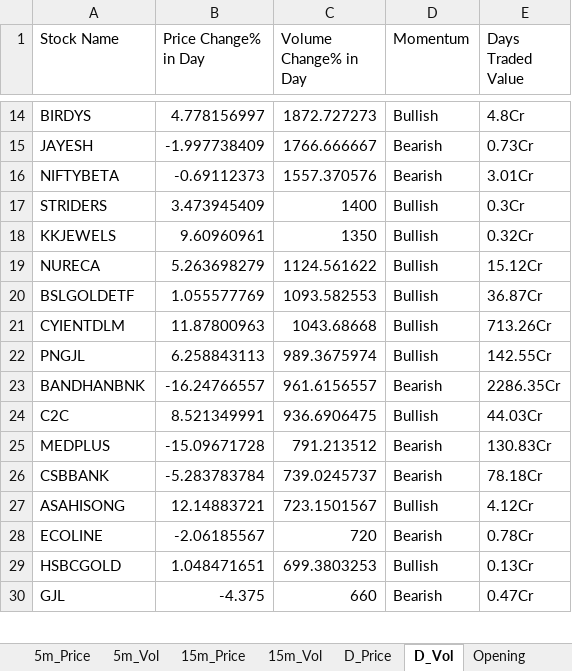
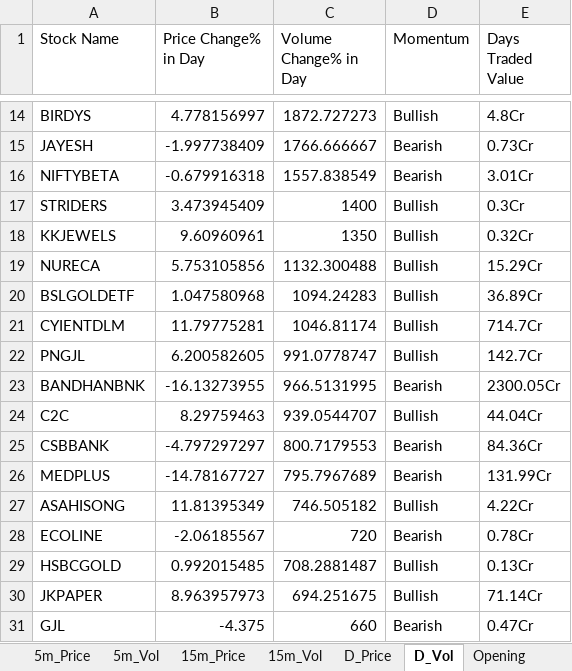
Before and after one commit to srbsharma92/priceAction2, an Excel workbook: data/live_data.xlsx, sheet D_Vol, drawn as a sheet; only a part is shown, gaps mark what is left out; values as stored, in another font and other column widths than the file's, no borders; removed rows and columns are numbered as before the commit, all else as after; the diff covers the shown part only; the diff names each change by its address in the sheet, - before the commit and + after, or states it on an @@ line.

```diff
--- a/data/live_data.xlsx (sheet D_Vol)
+++ b/data/live_data.xlsx (sheet D_Vol)
-B16 (Price Change% in Day): -0.69112373
+B16 (Price Change% in Day): -0.679916318
-C16 (Volume Change% in Day): 1557.370576
+C16 (Volume Change% in Day): 1557.838549
-B19 (Price Change% in Day): 5.263698279
+B19 (Price Change% in Day): 5.753105856
-C19 (Volume Change% in Day): 1124.561622
+C19 (Volume Change% in Day): 1132.300488
-E19 (Days Traded Value): 15.12Cr
+E19 (Days Traded Value): 15.29Cr
-B20 (Price Change% in Day): 1.055577769
+B20 (Price Change% in Day): 1.047580968
-C20 (Volume Change% in Day): 1093.582553
+C20 (Volume Change% in Day): 1094.24283
-E20 (Days Traded Value): 36.87Cr
+E20 (Days Traded Value): 36.89Cr
-B21 (Price Change% in Day): 11.87800963
+B21 (Price Change% in Day): 11.79775281
-C21 (Volume Change% in Day): 1043.68668
+C21 (Volume Change% in Day): 1046.81174
-E21 (Days Traded Value): 713.26Cr
+E21 (Days Traded Value): 714.7Cr
-B22 (Price Change% in Day): 6.258843113
+B22 (Price Change% in Day): 6.200582605
-C22 (Volume Change% in Day): 989.3675974
+C22 (Volume Change% in Day): 991.0778747
-E22 (Days Traded Value): 142.55Cr
+E22 (Days Traded Value): 142.7Cr
-B23 (Price Change% in Day): -16.24766557
+B23 (Price Change% in Day): -16.13273955
-C23 (Volume Change% in Day): 961.6156557
+C23 (Volume Change% in Day): 966.5131995
-E23 (Days Traded Value): 2286.35Cr
+E23 (Days Traded Value): 2300.05Cr
-B24 (Price Change% in Day): 8.521349991
+B24 (Price Change% in Day): 8.29759463
-C24 (Volume Change% in Day): 936.6906475
+C24 (Volume Change% in Day): 939.0544707
-E24 (Days Traded Value): 44.03Cr
+E24 (Days Traded Value): 44.04Cr
+row 25: CSBBANK | -4.797297297 | 800.7179553 | Bearish | 84.36Cr
-B26 (Price Change% in Day): -15.09671728
+B26 (Price Change% in Day): -14.78167727
-C26 (Volume Change% in Day): 791.213512
+C26 (Volume Change% in Day): 795.7967689
-E26 (Days Traded Value): 130.83Cr
+E26 (Days Traded Value): 131.99Cr
-row 26: CSBBANK | -5.283783784 | 739.0245737 | Bearish | 78.18Cr
-B27 (Price Change% in Day): 12.14883721
+B27 (Price Change% in Day): 11.81395349
-C27 (Volume Change% in Day): 723.1501567
+C27 (Volume Change% in Day): 746.505182
-E27 (Days Traded Value): 4.12Cr
+E27 (Days Traded Value): 4.22Cr
-B29 (Price Change% in Day): 1.048471651
+B29 (Price Change% in Day): 0.992015485
-C29 (Volume Change% in Day): 699.3803253
+C29 (Volume Change% in Day): 708.2881487
+row 30: JKPAPER | 8.963957973 | 694.251675 | Bullish | 71.14Cr
```
Also changed, not shown: 13 added rows, 10 removed rows, 2 moved rows and 120 edited cells elsewhere in this sheet, sheet D_Price, sheet 5m_Vol, sheet 15m_Vol, sheet 15m_Price, sheet 5m_Price, sheet Opening, 1 more sheet.
